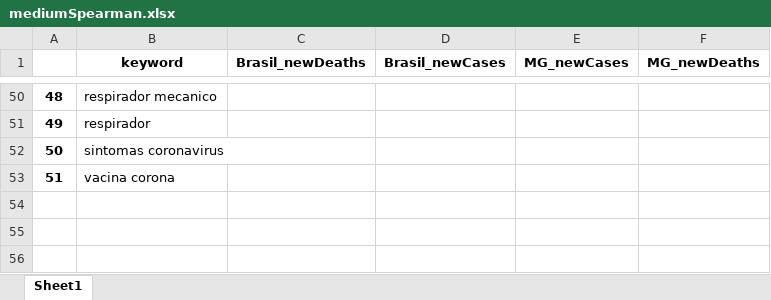
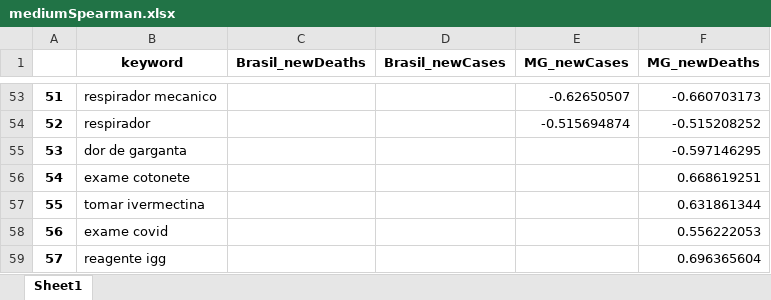
Before and after one commit to CDA-EPCWeb/Google-Trends, an Excel workbook: Correlations/mediumSpearman.xlsx, sheet Sheet1, drawn as a sheet; only a part is shown, gaps mark what is left out; values as stored, in another font and other column widths than the file's, no borders; removed rows and columns are numbered as before the commit, all else as after; the diff covers the shown part only; the diff names each change by its address in the sheet, - before the commit and + after, or states it on an @@ line.

```diff
--- a/Correlations/mediumSpearman.xlsx (sheet Sheet1)
+++ b/Correlations/mediumSpearman.xlsx (sheet Sheet1)
@@ column A renumbered between rows 3 and 54 @@
-E53 (MG_newCases): (empty)
+E53 (MG_newCases): -0.62650507
-F53 (MG_newDeaths): (empty)
+F53 (MG_newDeaths): -0.660703173
-E54 (MG_newCases): (empty)
+E54 (MG_newCases): -0.515694874
-F54 (MG_newDeaths): (empty)
+F54 (MG_newDeaths): -0.515208252
-row 52: 50 | sintomas coronavirus
-row 53: 51 | vacina corona
+row 55: 53 | dor de garganta |  |  |  | -0.597146295
+row 56: 54 | exame cotonete |  |  |  | 0.668619251
+row 57: 55 | tomar ivermectina |  |  |  | 0.631861344
+row 58: 56 | exame covid |  |  |  | 0.556222053
+row 59: 57 | reagente igg |  |  |  | 0.696365604
```
Also changed, not shown: 41 added rows, 38 removed rows and 29 edited cells elsewhere in this sheet, Correlations/highPearson.xlsx, Correlations/highSpearman.xlsx, 3 other files.
